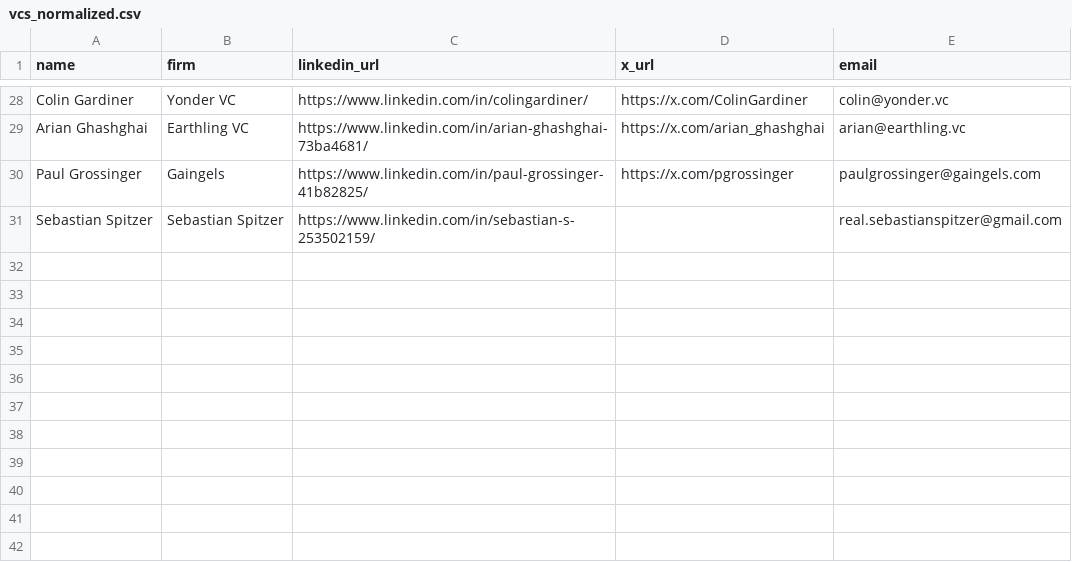
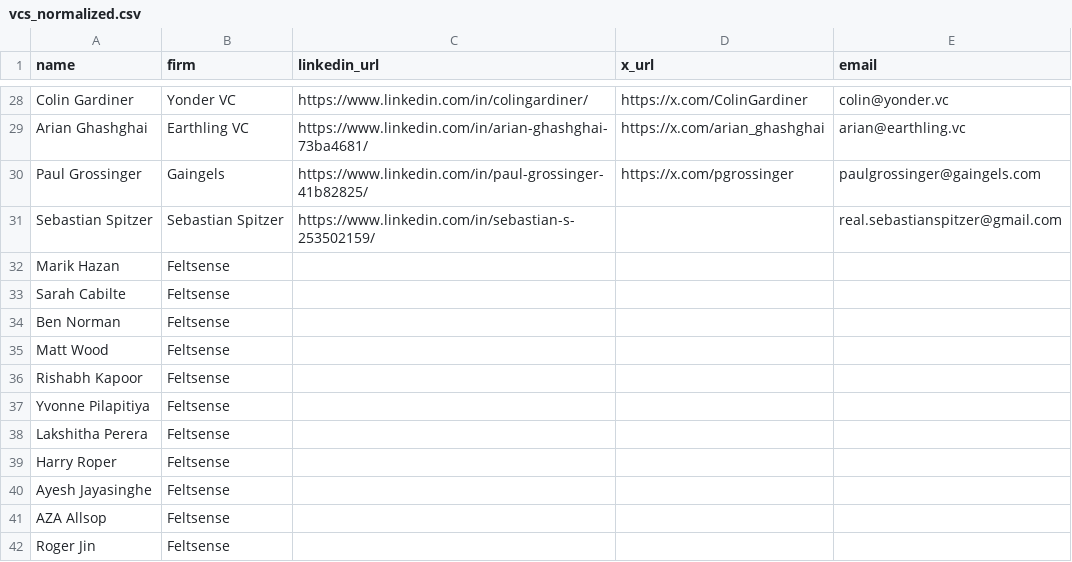
Before and after one commit to in-the-woods-sf/feltsenseproject, a CSV file: vcs_normalized.csv, drawn as a sheet; only a part is shown, gaps mark what is left out.

Commit message:
add 11 Feltsense teammates

```diff
--- a/vcs_normalized.csv
+++ b/vcs_normalized.csv
@@ -31 +31,12 @@ Paul Grossinger,Gaingels,https://www.linkedin.com/in/paul-grossinger-41b82825/,h
 Sebastian Spitzer,Sebastian Spitzer,https://www.linkedin.com/in/sebastian-s-253502159/,,real.sebastianspitzer@gmail.com
+Marik Hazan,Feltsense,,,
+Sarah Cabilte,Feltsense,,,
+Ben Norman,Feltsense,,,
+Matt Wood,Feltsense,,,
+Rishabh Kapoor,Feltsense,,,
+Yvonne Pilapitiya,Feltsense,,,
+Lakshitha Perera,Feltsense,,,
+Harry Roper,Feltsense,,,
+Ayesh Jayasinghe,Feltsense,,,
+AZA Allsop,Feltsense,,,
+Roger Jin,Feltsense,,,
```
Also changed, not shown: 1 other file.
